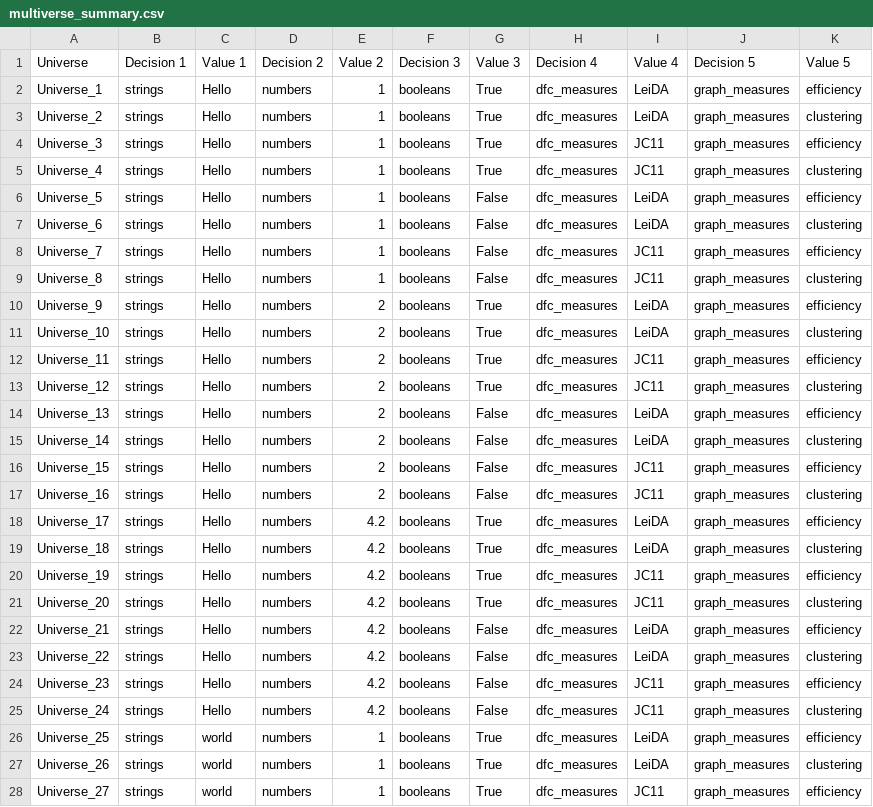
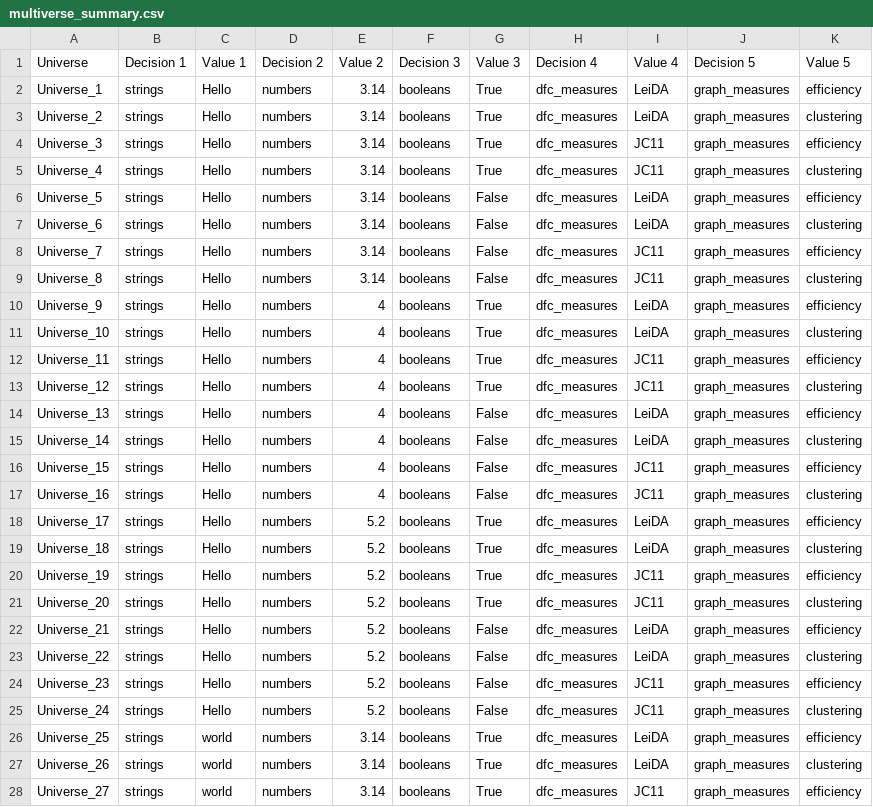
Before and after one commit to mibur1/comet, a CSV file: tutorials/example_mv_basics/multiverse_summary.csv, drawn as a sheet; only a part is shown; the diff covers the shown part only.

Commit message:
updated tutorials

```diff
--- a/tutorials/example_mv_basics/multiverse_summary.csv
+++ b/tutorials/example_mv_basics/multiverse_summary.csv
@@ -1,28 +1,28 @@
 Universe,Decision 1,Value 1,Decision 2,Value 2,Decision 3,Value 3,Decision 4,Value 4,Decision 5,Value 5
-Universe_1,strings,Hello,numbers,1,booleans,True,dfc_measures,LeiDA,graph_measures,efficiency
-Universe_2,strings,Hello,numbers,1,booleans,True,dfc_measures,LeiDA,graph_measures,clustering
-Universe_3,strings,Hello,numbers,1,booleans,True,dfc_measures,JC11,graph_measures,efficiency
-Universe_4,strings,Hello,numbers,1,booleans,True,dfc_measures,JC11,graph_measures,clustering
-Universe_5,strings,Hello,numbers,1,booleans,False,dfc_measures,LeiDA,graph_measures,efficiency
-Universe_6,strings,Hello,numbers,1,booleans,False,dfc_measures,LeiDA,graph_measures,clustering
-Universe_7,strings,Hello,numbers,1,booleans,False,dfc_measures,JC11,graph_measures,efficiency
-Universe_8,strings,Hello,numbers,1,booleans,False,dfc_measures,JC11,graph_measures,clustering
-Universe_9,strings,Hello,numbers,2,booleans,True,dfc_measures,LeiDA,graph_measures,efficiency
-Universe_10,strings,Hello,numbers,2,booleans,True,dfc_measures,LeiDA,graph_measures,clustering
-Universe_11,strings,Hello,numbers,2,booleans,True,dfc_measures,JC11,graph_measures,efficiency
-Universe_12,strings,Hello,numbers,2,booleans,True,dfc_measures,JC11,graph_measures,clustering
-Universe_13,strings,Hello,numbers,2,booleans,False,dfc_measures,LeiDA,graph_measures,efficiency
-Universe_14,strings,Hello,numbers,2,booleans,False,dfc_measures,LeiDA,graph_measures,clustering
-Universe_15,strings,Hello,numbers,2,booleans,False,dfc_measures,JC11,graph_measures,efficiency
-Universe_16,strings,Hello,numbers,2,booleans,False,dfc_measures,JC11,graph_measures,clustering
-Universe_17,strings,Hello,numbers,4.2,booleans,True,dfc_measures,LeiDA,graph_measures,efficiency
-Universe_18,strings,Hello,numbers,4.2,booleans,True,dfc_measures,LeiDA,graph_measures,clustering
-Universe_19,strings,Hello,numbers,4.2,booleans,True,dfc_measures,JC11,graph_measures,efficiency
-Universe_20,strings,Hello,numbers,4.2,booleans,True,dfc_measures,JC11,graph_measures,clustering
-Universe_21,strings,Hello,numbers,4.2,booleans,False,dfc_measures,LeiDA,graph_measures,efficiency
-Universe_22,strings,Hello,numbers,4.2,booleans,False,dfc_measures,LeiDA,graph_measures,clustering
-Universe_23,strings,Hello,numbers,4.2,booleans,False,dfc_measures,JC11,graph_measures,efficiency
-Universe_24,strings,Hello,numbers,4.2,booleans,False,dfc_measures,JC11,graph_measures,clustering
-Universe_25,strings,world,numbers,1,booleans,True,dfc_measures,LeiDA,graph_measures,efficiency
-Universe_26,strings,world,numbers,1,booleans,True,dfc_measures,LeiDA,graph_measures,clustering
-Universe_27,strings,world,numbers,1,booleans,True,dfc_measures,JC11,graph_measures,efficiency
+Universe_1,strings,Hello,numbers,3.14,booleans,True,dfc_measures,LeiDA,graph_measures,efficiency
+Universe_2,strings,Hello,numbers,3.14,booleans,True,dfc_measures,LeiDA,graph_measures,clustering
+Universe_3,strings,Hello,numbers,3.14,booleans,True,dfc_measures,JC11,graph_measures,efficiency
+Universe_4,strings,Hello,numbers,3.14,booleans,True,dfc_measures,JC11,graph_measures,clustering
+Universe_5,strings,Hello,numbers,3.14,booleans,False,dfc_measures,LeiDA,graph_measures,efficiency
+Universe_6,strings,Hello,numbers,3.14,booleans,False,dfc_measures,LeiDA,graph_measures,clustering
+Universe_7,strings,Hello,numbers,3.14,booleans,False,dfc_measures,JC11,graph_measures,efficiency
+Universe_8,strings,Hello,numbers,3.14,booleans,False,dfc_measures,JC11,graph_measures,clustering
+Universe_9,strings,Hello,numbers,4,booleans,True,dfc_measures,LeiDA,graph_measures,efficiency
+Universe_10,strings,Hello,numbers,4,booleans,True,dfc_measures,LeiDA,graph_measures,clustering
+Universe_11,strings,Hello,numbers,4,booleans,True,dfc_measures,JC11,graph_measures,efficiency
+Universe_12,strings,Hello,numbers,4,booleans,True,dfc_measures,JC11,graph_measures,clustering
+Universe_13,strings,Hello,numbers,4,booleans,False,dfc_measures,LeiDA,graph_measures,efficiency
+Universe_14,strings,Hello,numbers,4,booleans,False,dfc_measures,LeiDA,graph_measures,clustering
+Universe_15,strings,Hello,numbers,4,booleans,False,dfc_measures,JC11,graph_measures,efficiency
+Universe_16,strings,Hello,numbers,4,booleans,False,dfc_measures,JC11,graph_measures,clustering
+Universe_17,strings,Hello,numbers,5.2,booleans,True,dfc_measures,LeiDA,graph_measures,efficiency
+Universe_18,strings,Hello,numbers,5.2,booleans,True,dfc_measures,LeiDA,graph_measures,clustering
+Universe_19,strings,Hello,numbers,5.2,booleans,True,dfc_measures,JC11,graph_measures,efficiency
+Universe_20,strings,Hello,numbers,5.2,booleans,True,dfc_measures,JC11,graph_measures,clustering
+Universe_21,strings,Hello,numbers,5.2,booleans,False,dfc_measures,LeiDA,graph_measures,efficiency
+Universe_22,strings,Hello,numbers,5.2,booleans,False,dfc_measures,LeiDA,graph_measures,clustering
+Universe_23,strings,Hello,numbers,5.2,booleans,False,dfc_measures,JC11,graph_measures,efficiency
+Universe_24,strings,Hello,numbers,5.2,booleans,False,dfc_measures,JC11,graph_measures,clustering
+Universe_25,strings,world,numbers,3.14,booleans,True,dfc_measures,LeiDA,graph_measures,efficiency
+Universe_26,strings,world,numbers,3.14,booleans,True,dfc_measures,LeiDA,graph_measures,clustering
+Universe_27,strings,world,numbers,3.14,booleans,True,dfc_measures,JC11,graph_measures,efficiency
```
Also changed, not shown: 69 edited cells elsewhere in this file, 18 other files.
